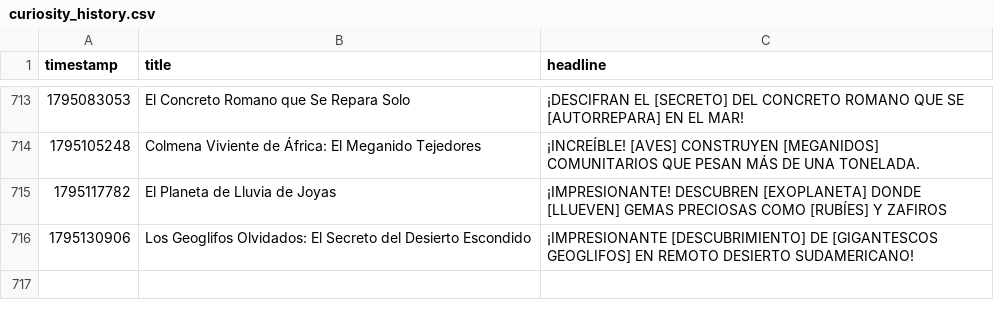
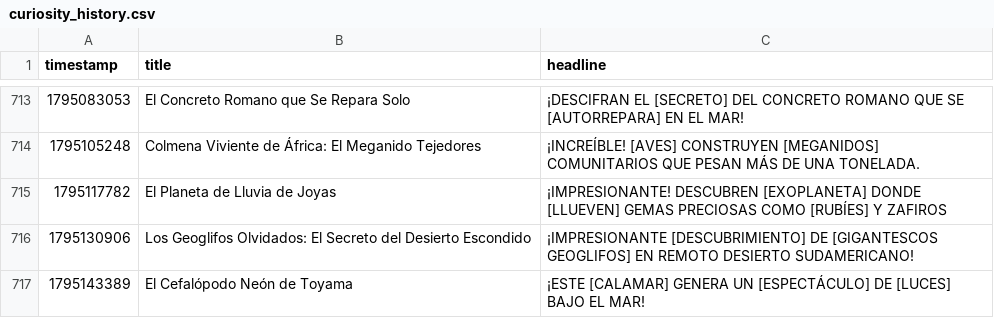
Before and after one commit to danielbenavides2001-blip/AI-Content-Automation-Engine, a CSV file: flows/curiosity_image_generator/curiosity_history.csv, drawn as a sheet; only a part is shown, gaps mark what is left out.

```diff
--- a/flows/curiosity_image_generator/curiosity_history.csv
+++ b/flows/curiosity_image_generator/curiosity_history.csv
@@ -716 +716,2 @@ timestamp,title,headline
 1795130906,Los Geoglifos Olvidados: El Secreto del Desierto Escondido,¡IMPRESIONANTE [DESCUBRIMIENTO] DE [GIGANTESCOS GEOGLIFOS] EN REMOTO DESIERTO SUDAMERICANO!
+1795143389,El Cefalópodo Neón de Toyama,¡ESTE [CALAMAR] GENERA UN [ESPECTÁCULO] DE [LUCES] BAJO EL MAR!
```
